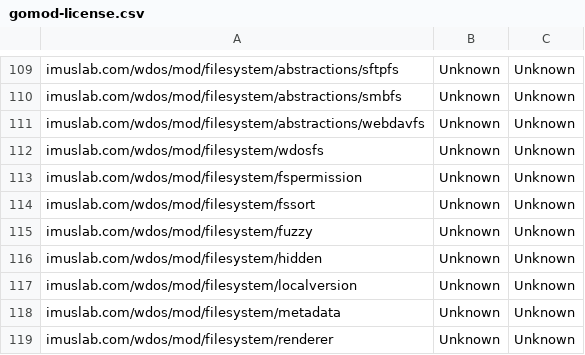
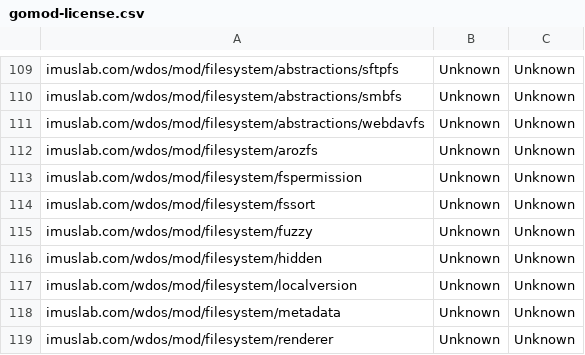
Before and after one commit to Secarian/GoWDOS, a CSV file: src/app/SystemAO/info/gomod-license.csv, drawn as a sheet; only a part is shown, gaps mark what is left out.

```diff
--- a/src/app/SystemAO/info/gomod-license.csv
+++ b/src/app/SystemAO/info/gomod-license.csv
@@ -111,3 +111,3 @@ imuslab.com/wdos/mod/filesystem/abstractions/smbfs,Unknown,Unknown
 imuslab.com/wdos/mod/filesystem/abstractions/webdavfs,Unknown,Unknown
-imuslab.com/wdos/mod/filesystem/wdosfs,Unknown,Unknown
+imuslab.com/wdos/mod/filesystem/arozfs,Unknown,Unknown
 imuslab.com/wdos/mod/filesystem/fspermission,Unknown,Unknown
```
Also changed, not shown: 23 other files.
